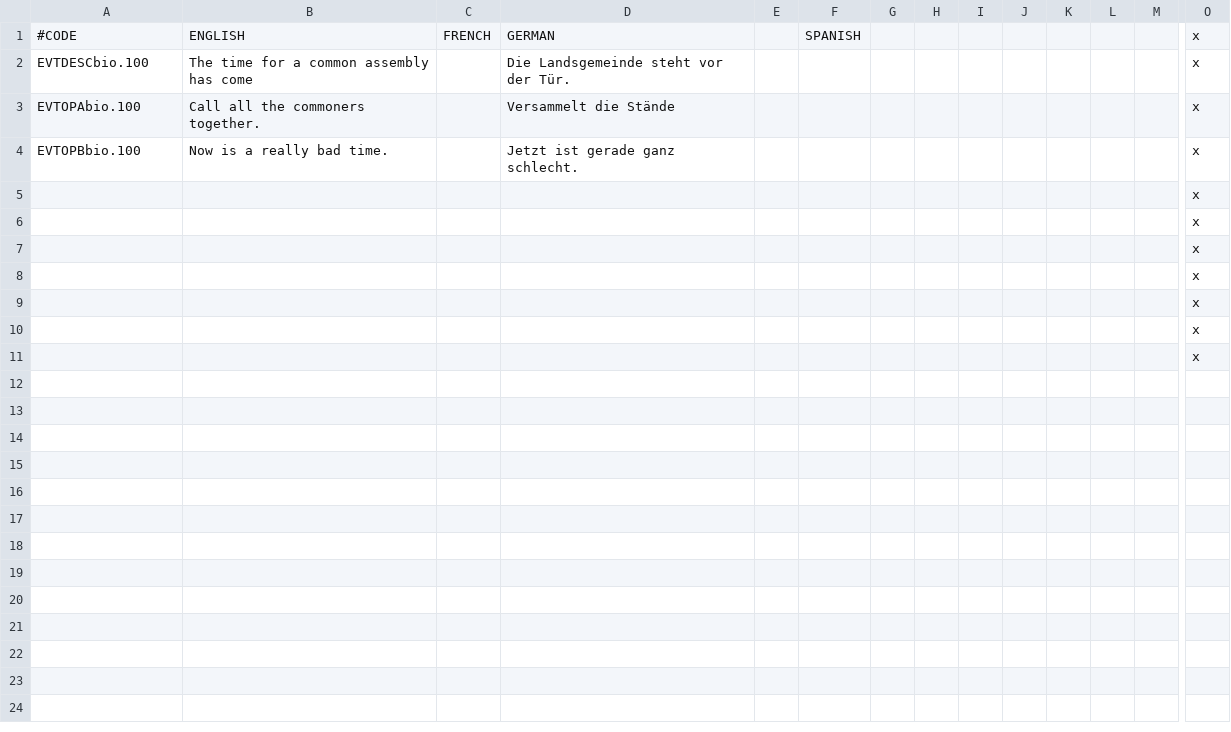
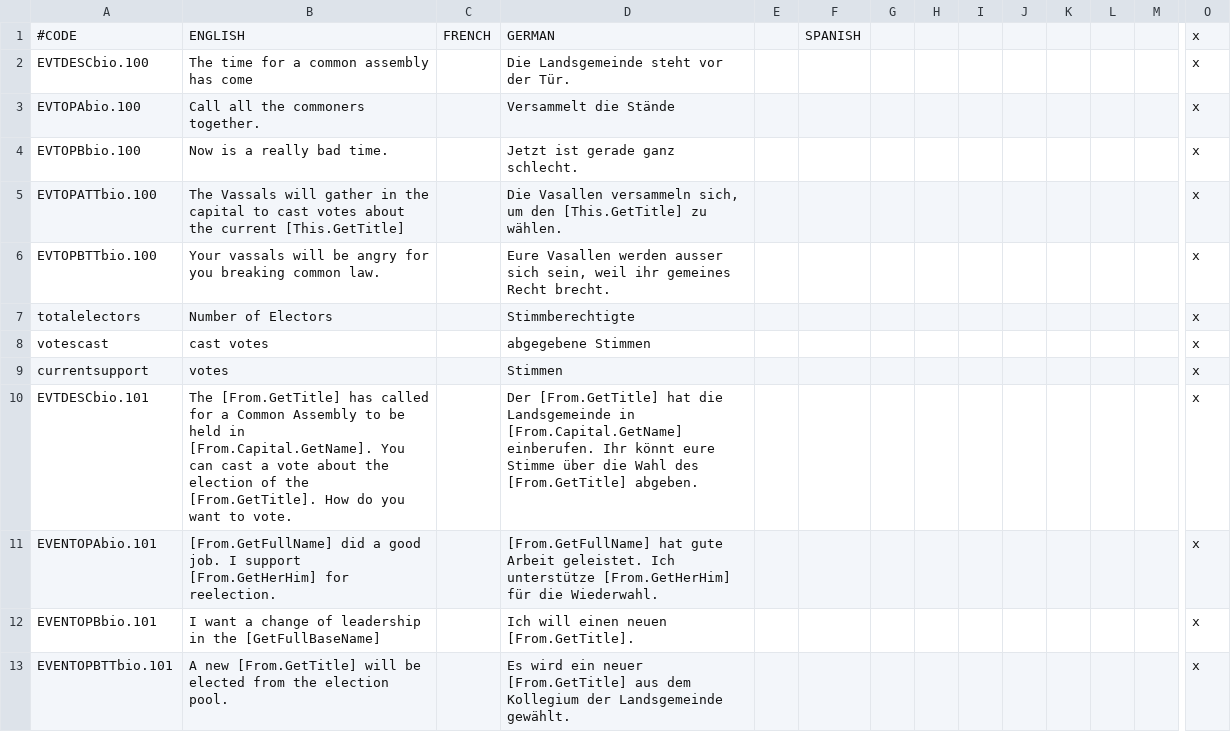
Before and after one commit to sriedi/BrothersInOath, a CSV file: localisation/bio_Events.csv, drawn as a sheet; only a part is shown, gaps mark what is left out; removed rows and columns are numbered as before the commit, all else as after; rows hold the shown columns only; the diff covers the shown part only; the diff names each change by its address in the sheet, - before the commit and + after, or states it on an @@ line.

Commit message:
Common Assembly
-Election Mechanic fully implemented
-Election Cycle of 2 Years
-EN & GE Loc done

```diff
--- a/localisation/bio_Events.csv
+++ b/localisation/bio_Events.csv
-row 5:  |  |  |  |  |  |  |  |  |  |  |  |  | x
-row 6:  |  |  |  |  |  |  |  |  |  |  |  |  | x
-row 7:  |  |  |  |  |  |  |  |  |  |  |  |  | x
-row 8:  |  |  |  |  |  |  |  |  |  |  |  |  | x
-row 9:  |  |  |  |  |  |  |  |  |  |  |  |  | x
-row 10:  |  |  |  |  |  |  |  |  |  |  |  |  | x
-row 11:  |  |  |  |  |  |  |  |  |  |  |  |  | x
+row 5: EVTOPATTbio.100 | The Vassals will gather in the capital to cast votes about the current [This.GetTitle] |  | Die Vasallen versammeln sich, um den [This.GetTitle] zu wählen. |  |  |  |  |  |  |  |  |  | x
+row 6: EVTOPBTTbio.100 | Your vassals will be angry for you breaking common law. |  | Eure Vasallen werden ausser sich sein, weil ihr gemeines Recht brecht. |  |  |  |  |  |  |  |  |  | x
+row 7: totalelectors | Number of Electors |  | Stimmberechtigte |  |  |  |  |  |  |  |  |  | x
+row 8: votescast | cast votes |  | abgegebene Stimmen |  |  |  |  |  |  |  |  |  | x
+row 9: currentsupport | votes |  | Stimmen |  |  |  |  |  |  |  |  |  | x
+row 10: EVTDESCbio.101 | The [From.GetTitle] has called for a Common Assembly to be held in [From.Capital.GetName]. You can cast a vote about the election of the [From.GetTitle]. How do you want to vote. |  | Der [From.GetTitle] hat die Landsgemeinde in [From.Capital.GetName] einberufen. Ihr könnt eure Stimme über die Wahl des [From.GetTitle] abgeben. |  |  |  |  |  |  |  |  |  | x
+row 11: EVENTOPAbio.101 | [From.GetFullName] did a good job. I support [From.GetHerHim] for reelection. |  | [From.GetFullName] hat gute Arbeit geleistet. Ich unterstütze [From.GetHerHim] für die Wiederwahl. |  |  |  |  |  |  |  |  |  | x
+row 12: EVENTOPBbio.101 | I want a change of leadership in the [GetFullBaseName] |  | Ich will einen neuen [From.GetTitle]. |  |  |  |  |  |  |  |  |  | x
+row 13: EVENTOPBTTbio.101 | A new [From.GetTitle] will be elected from the election pool. |  | Es wird ein neuer [From.GetTitle] aus dem Kollegium der Landsgemeinde gewählt. |  |  |  |  |  |  |  |  |  | x
```
Also changed, not shown: 15 added rows elsewhere in this file, 6 other files.
